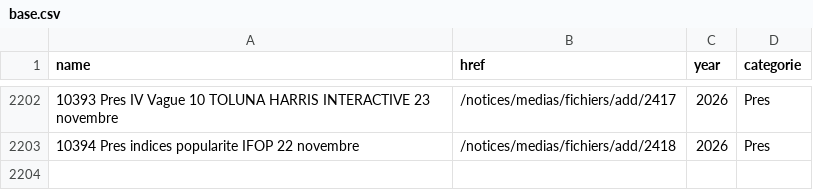
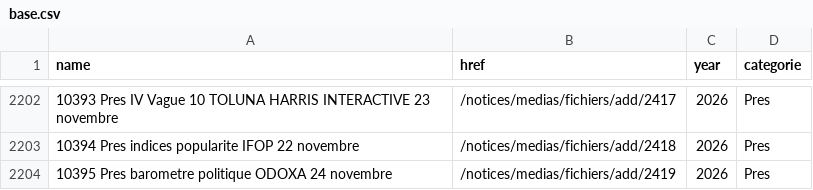
Before and after one commit to EnzoSim/sondages-commission-index, a CSV file: base.csv, drawn as a sheet; only a part is shown, gaps mark what is left out; the diff names each change by its address in the sheet, - before the commit and + after, or states it on an @@ line.

```diff
--- a/base.csv
+++ b/base.csv
+row 2204: 10395 Pres barometre politique ODOXA 24 novembre | /notices/medias/fichiers/add/2419 | 2026 | Pres
```
Also changed, not shown: files.csv, notices_catalog.csv, 2 other files.
